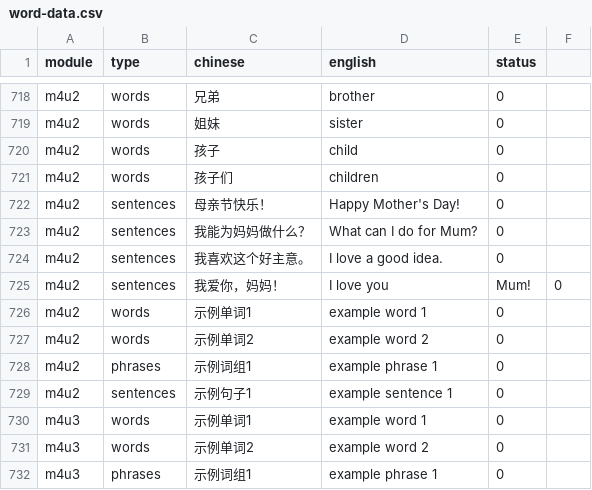
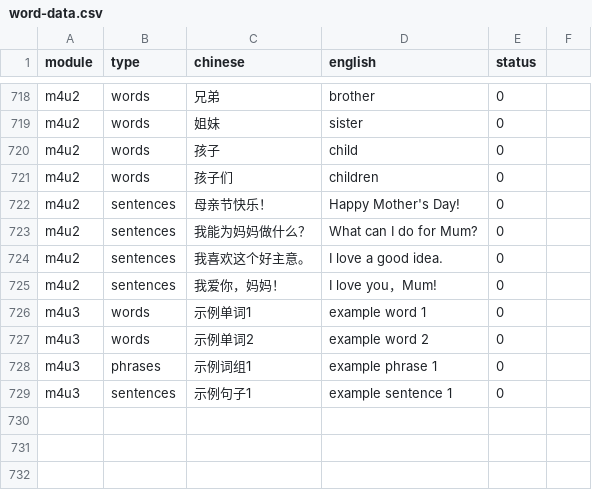
Before and after one commit to Coco-yum/Babei, a CSV file: word-data.csv, drawn as a sheet; only a part is shown, gaps mark what is left out; the shorter side is filled out with more unchanged rows.

Commit message:
Update word-data.csv

```diff
--- a/word-data.csv
+++ b/word-data.csv
@@ -724,7 +724,3 @@ m4u2,sentences,我能为妈妈做什么？,What can I do for Mum?,0
 m4u2,sentences,我喜欢这个好主意。,I love a good idea.,0
-m4u2,sentences,我爱你，妈妈！,I love you, Mum!,0
-m4u2,words,示例单词1,example word 1,0
-m4u2,words,示例单词2,example word 2,0
-m4u2,phrases,示例词组1,example phrase 1,0
-m4u2,sentences,示例句子1,example sentence 1,0
+m4u2,sentences,我爱你，妈妈！,I love you，Mum!,0
 m4u3,words,示例单词1,example word 1,0
```
